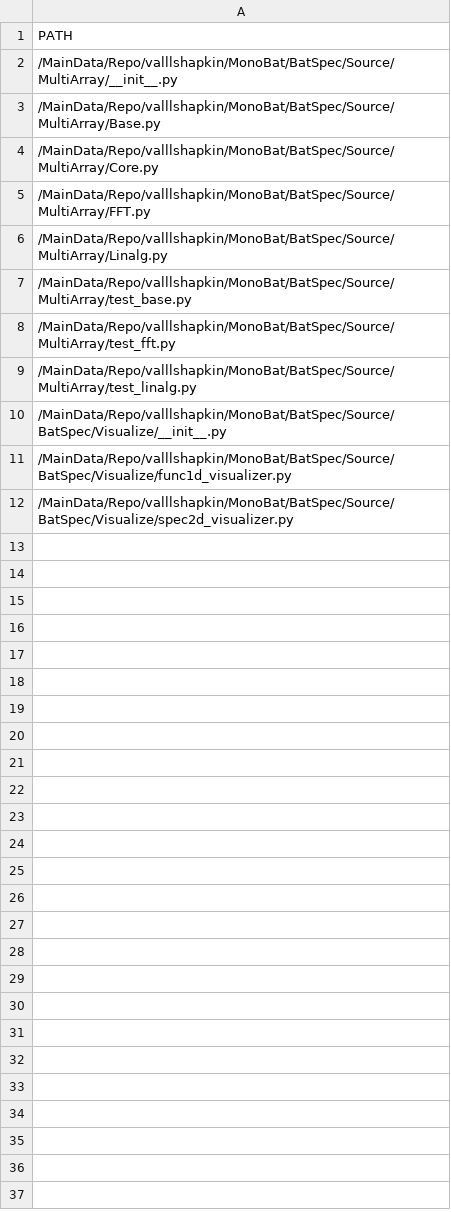
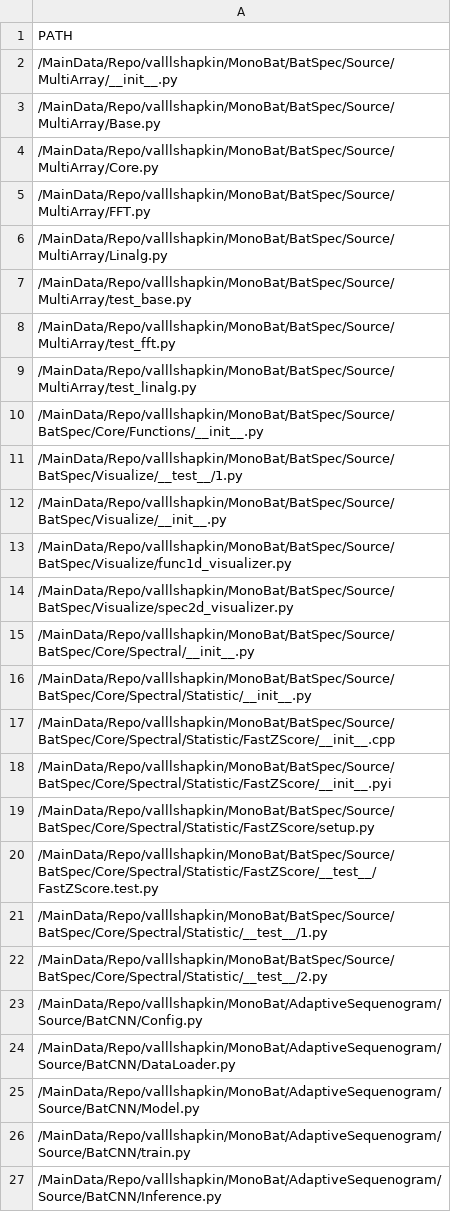
Before and after one commit to valllshapkin/BatSpec, a CSV file: Source/MultiArray/.texting/main.csv, drawn as a sheet.

```diff
--- a/Source/MultiArray/.texting/main.csv
+++ b/Source/MultiArray/.texting/main.csv
@@ -9,2 +9,4 @@ PATH
 /MainData/Repo/valllshapkin/MonoBat/BatSpec/Source/MultiArray/test_linalg.py
+/MainData/Repo/valllshapkin/MonoBat/BatSpec/Source/BatSpec/Core/Functions/__init__.py
+/MainData/Repo/valllshapkin/MonoBat/BatSpec/Source/BatSpec/Visualize/__test__/1.py
 /MainData/Repo/valllshapkin/MonoBat/BatSpec/Source/BatSpec/Visualize/__init__.py
@@ -12 +14,14 @@ PATH
 /MainData/Repo/valllshapkin/MonoBat/BatSpec/Source/BatSpec/Visualize/spec2d_visualizer.py
+/MainData/Repo/valllshapkin/MonoBat/BatSpec/Source/BatSpec/Core/Spectral/__init__.py
+/MainData/Repo/valllshapkin/MonoBat/BatSpec/Source/BatSpec/Core/Spectral/Statistic/__init__.py
+/MainData/Repo/valllshapkin/MonoBat/BatSpec/Source/BatSpec/Core/Spectral/Statistic/FastZScore/__init__.cpp
+/MainData/Repo/valllshapkin/MonoBat/BatSpec/Source/BatSpec/Core/Spectral/Statistic/FastZScore/__init__.pyi
+/MainData/Repo/valllshapkin/MonoBat/BatSpec/Source/BatSpec/Core/Spectral/Statistic/FastZScore/setup.py
+/MainData/Repo/valllshapkin/MonoBat/BatSpec/Source/BatSpec/Core/Spectral/Statistic/FastZScore/__test__/FastZScore.test.py
+/MainData/Repo/valllshapkin/MonoBat/BatSpec/Source/BatSpec/Core/Spectral/Statistic/__test__/1.py
+/MainData/Repo/valllshapkin/MonoBat/BatSpec/Source/BatSpec/Core/Spectral/Statistic/__test__/2.py
+/MainData/Repo/valllshapkin/MonoBat/AdaptiveSequenogram/Source/BatCNN/Config.py
+/MainData/Repo/valllshapkin/MonoBat/AdaptiveSequenogram/Source/BatCNN/DataLoader.py
+/MainData/Repo/valllshapkin/MonoBat/AdaptiveSequenogram/Source/BatCNN/Model.py
+/MainData/Repo/valllshapkin/MonoBat/AdaptiveSequenogram/Source/BatCNN/train.py
+/MainData/Repo/valllshapkin/MonoBat/AdaptiveSequenogram/Source/BatCNN/Inference.py
```
Also changed, not shown: 51 other files.
